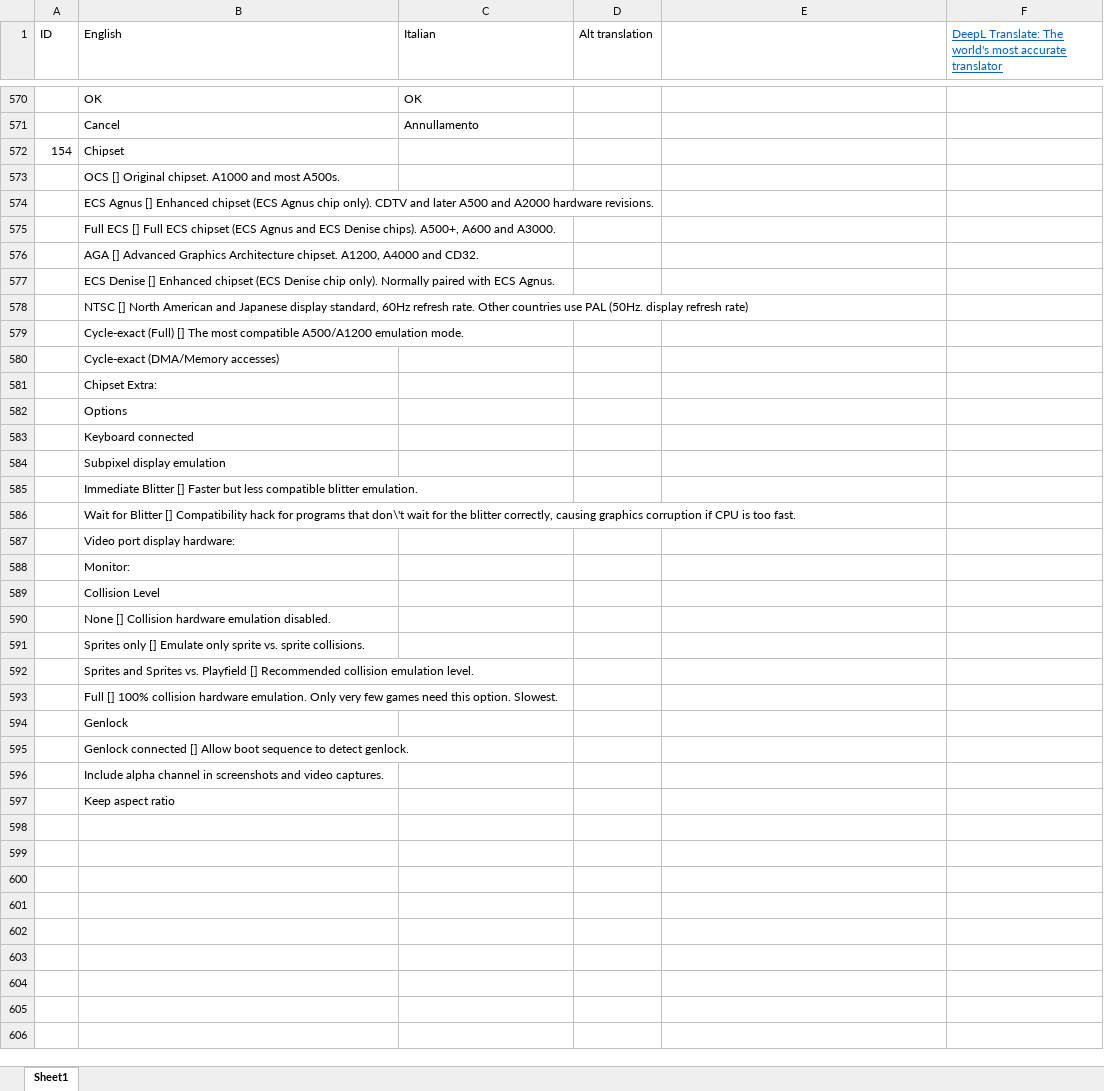
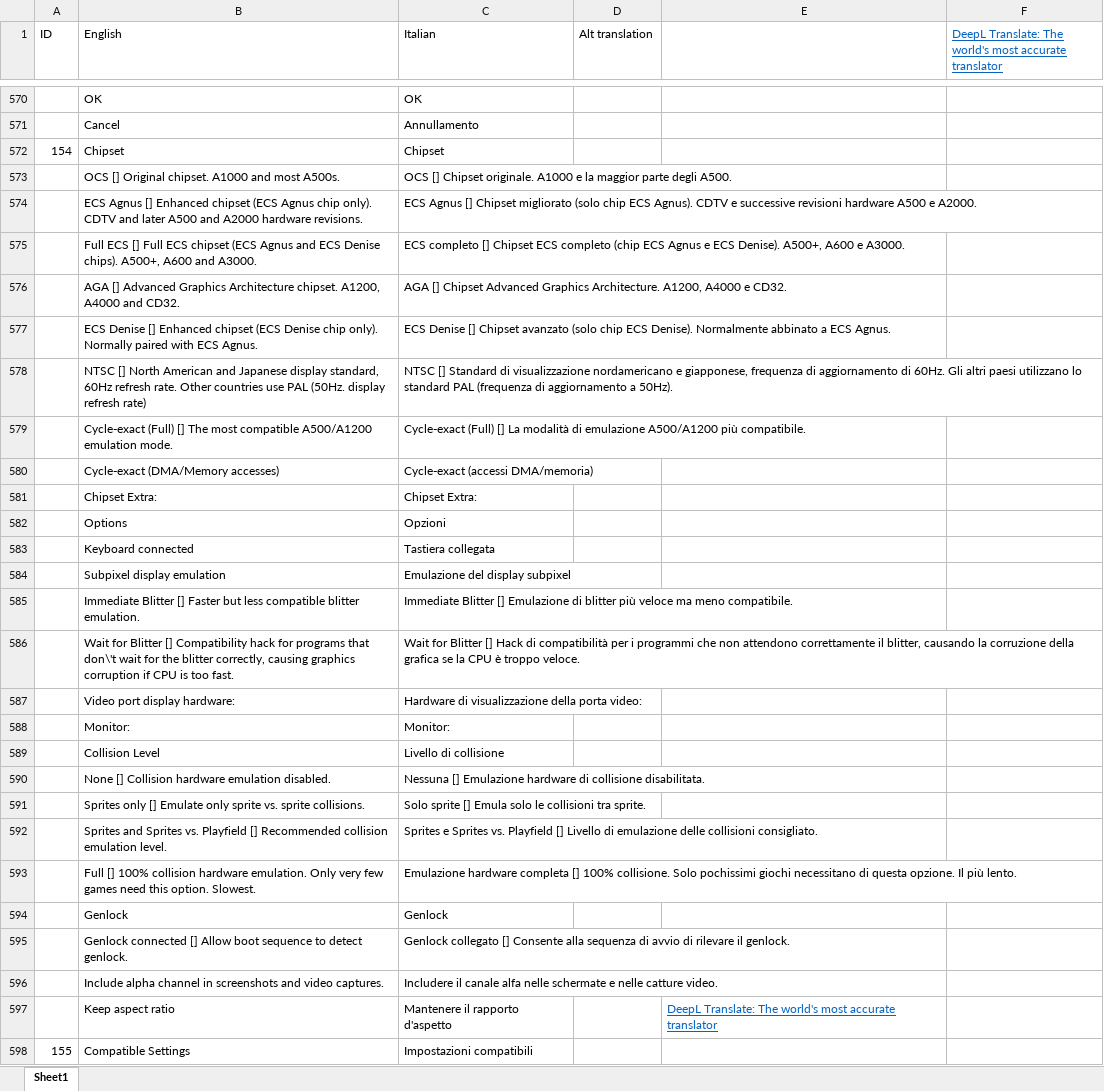
Before and after one commit to pjhutch17/WinuaeItalianTranslation, an Excel workbook: Italian translation for Winuae.xlsx, sheet Sheet1, drawn as a sheet; only a part is shown, gaps mark what is left out; values as stored, in another font and other column widths than the file's, no borders; removed rows and columns are numbered as before the commit, all else as after; the diff covers the shown part only; the diff names each change by its address in the sheet, - before the commit and + after, or states it on an @@ line.

Commit message:
Chipset Advanced chipset translations

```diff
--- a/Italian translation for Winuae.xlsx (sheet Sheet1)
+++ b/Italian translation for Winuae.xlsx (sheet Sheet1)
-C572 (Italian): (empty)
+C572 (Italian): Chipset
-C573 (Italian): (empty)
+C573 (Italian): OCS [] Chipset originale. A1000 e la maggior parte degli A500.
-C574 (Italian): (empty)
+C574 (Italian): ECS Agnus [] Chipset migliorato (solo chip ECS Agnus). CDTV e successive revisioni hardware A500 e A2000.
-C575 (Italian): (empty)
+C575 (Italian): ECS completo [] Chipset ECS completo (chip ECS Agnus e ECS Denise). A500+, A600 e A3000.
-C576 (Italian): (empty)
+C576 (Italian): AGA [] Chipset Advanced Graphics Architecture. A1200, A4000 e CD32.
-C577 (Italian): (empty)
+C577 (Italian): ECS Denise [] Chipset avanzato (solo chip ECS Denise). Normalmente abbinato a ECS Agnus.
-C578 (Italian): (empty)
+C578 (Italian): NTSC [] Standard di visualizzazione nordamericano e giapponese, frequenza di aggiornamento di 60Hz. Gli altri paesi utilizzano lo standard PAL (frequenza di aggiornamento a 50Hz).
-C579 (Italian): (empty)
+C579 (Italian): Cycle-exact (Full) [] La modalità di emulazione A500/A1200 più compatibile.
-C580 (Italian): (empty)
+C580 (Italian): Cycle-exact (accessi DMA/memoria)
-C581 (Italian): (empty)
+C581 (Italian): Chipset Extra:
-C582 (Italian): (empty)
+C582 (Italian): Opzioni
-C583 (Italian): (empty)
+C583 (Italian): Tastiera collegata
-C584 (Italian): (empty)
+C584 (Italian): Emulazione del display subpixel
-C585 (Italian): (empty)
+C585 (Italian): Immediate Blitter [] Emulazione di blitter più veloce ma meno compatibile.
-C586 (Italian): (empty)
+C586 (Italian): Wait for Blitter [] Hack di compatibilità per i programmi che non attendono correttamente il blitter, causando la corruzione della grafica se la CPU è troppo veloce.
-C587 (Italian): (empty)
+C587 (Italian): Hardware di visualizzazione della porta video:
-C588 (Italian): (empty)
+C588 (Italian): Monitor:
-C589 (Italian): (empty)
+C589 (Italian): Livello di collisione
-C590 (Italian): (empty)
+C590 (Italian): Nessuna [] Emulazione hardware di collisione disabilitata.
-C591 (Italian): (empty)
+C591 (Italian): Solo sprite [] Emula solo le collisioni tra sprite.
-C592 (Italian): (empty)
+C592 (Italian): Sprites e Sprites vs. Playfield [] Livello di emulazione delle collisioni consigliato.
-C593 (Italian): (empty)
+C593 (Italian): Emulazione hardware completa [] 100% collisione. Solo pochissimi giochi necessitano di questa opzione. Il più lento.
-C594 (Italian): (empty)
+C594 (Italian): Genlock
-C595 (Italian): (empty)
+C595 (Italian): Genlock collegato [] Consente alla sequenza di avvio di rilevare il genlock.
-C596 (Italian): (empty)
+C596 (Italian): Includere il canale alfa nelle schermate e nelle catture video.
-row 597:  | Keep aspect ratio
+row 597:  | Keep aspect ratio | Mantenere il rapporto d'aspetto |  | DeepL Translate: The world's most accurate translator
+row 598: 155 | Compatible Settings | Impostazioni compatibili
```
Also changed, not shown: 18 added rows and 1 edited cell elsewhere in this sheet, 1 other file.
